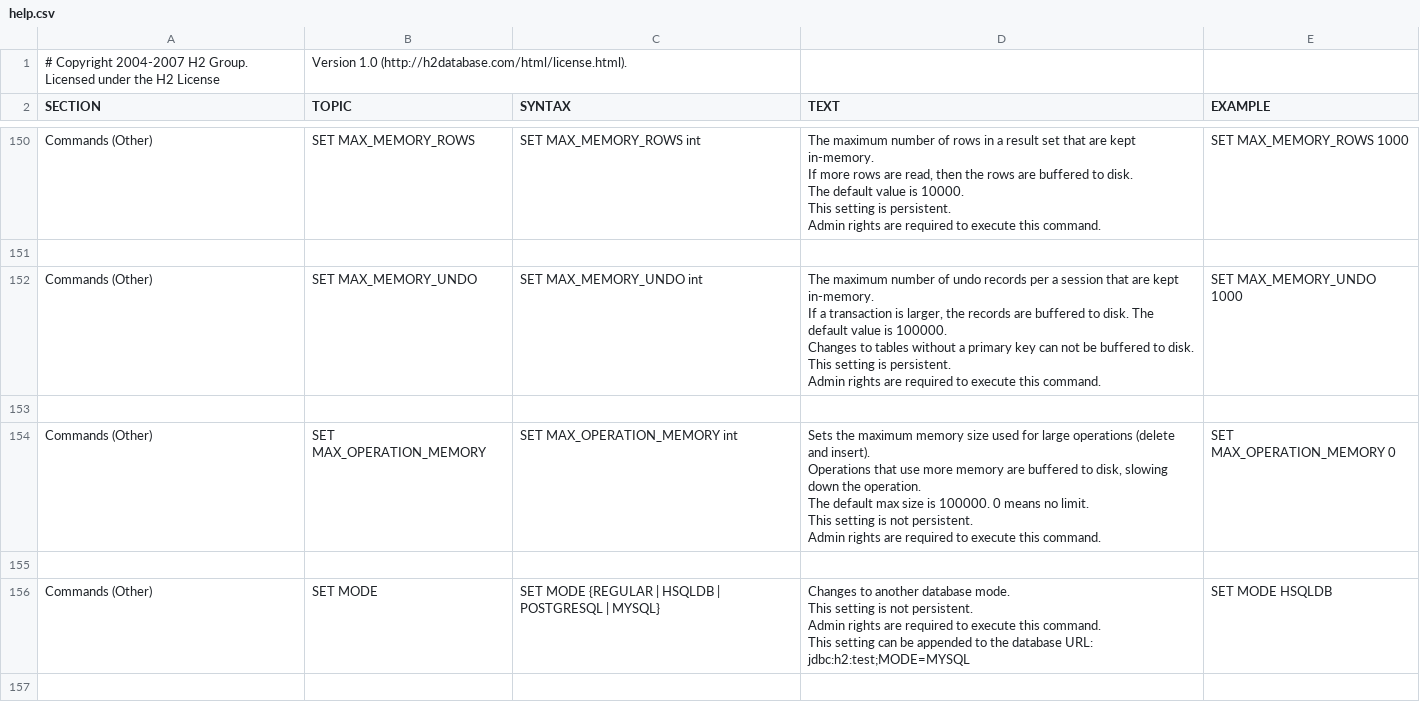
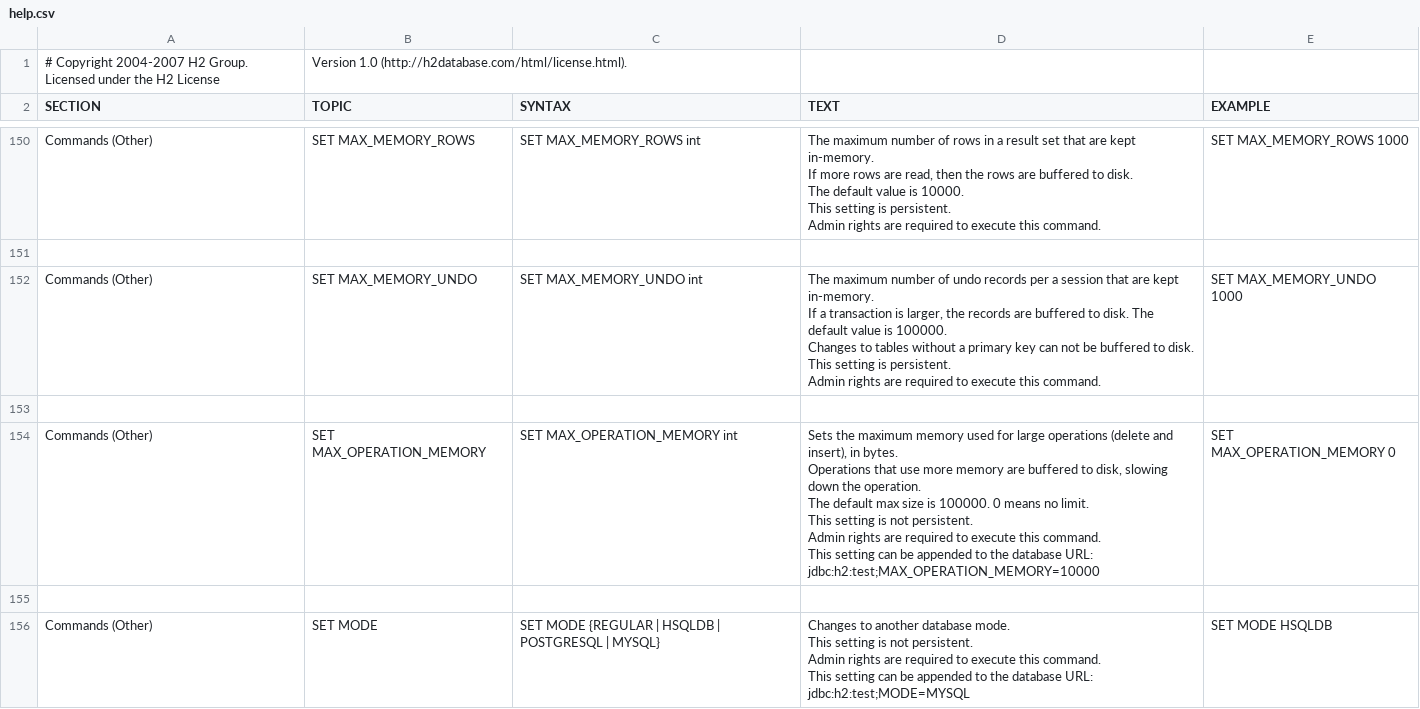
Before and after one commit to coderplay/h2-bitmap, a CSV file: h2/src/main/org/h2/res/help.csv, drawn as a sheet; only a part is shown, gaps mark what is left out; the shorter side is filled out with more unchanged rows.

```diff
--- a/h2/src/main/org/h2/res/help.csv
+++ b/h2/src/main/org/h2/res/help.csv
@@ -943,13 +943,14 @@ SET MAX_MEMORY_UNDO 1000
 
-"Commands (Other)","SET MAX_OPERATION_MEMORY","
-SET MAX_OPERATION_MEMORY int
-","
-Sets the maximum memory size used for large operations (delete and insert).
-Operations that use more memory are buffered to disk, slowing down the operation.
-The default max size is 100000. 0 means no limit.
-This setting is not persistent.
-Admin rights are required to execute this command.
-","
-SET MAX_OPERATION_MEMORY 0
-"
+"Commands (Other)","SET MAX_OPERATION_MEMORY","
+SET MAX_OPERATION_MEMORY int
+","
+Sets the maximum memory used for large operations (delete and insert), in bytes.
+Operations that use more memory are buffered to disk, slowing down the operation.
+The default max size is 100000. 0 means no limit.
+This setting is not persistent.
+Admin rights are required to execute this command.
+This setting can be appended to the database URL: jdbc:h2:test;MAX_OPERATION_MEMORY=10000
+","
+SET MAX_OPERATION_MEMORY 0
+"
 
```
Also changed, not shown: 12 other files.
